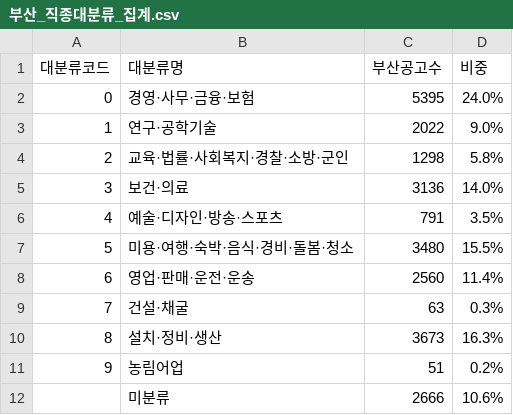
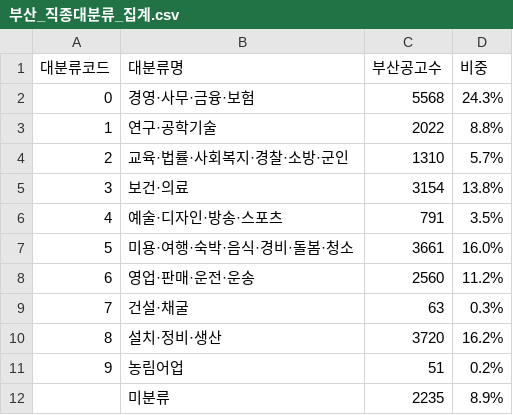
Before and after one commit to gem-9ru/BOAZ_1st_Project, a CSV file: 부산/부산_직종대분류_집계.csv, drawn as a sheet.

```diff
--- a/부산/부산_직종대분류_집계.csv
+++ b/부산/부산_직종대분류_집계.csv
@@ -1,12 +1,12 @@
 대분류코드,대분류명,부산공고수,비중
-0,경영·사무·금융·보험,5395,24.0%
-1,연구·공학기술,2022,9.0%
-2,교육·법률·사회복지·경찰·소방·군인,1298,5.8%
-3,보건·의료,3136,14.0%
+0,경영·사무·금융·보험,5568,24.3%
+1,연구·공학기술,2022,8.8%
+2,교육·법률·사회복지·경찰·소방·군인,1310,5.7%
+3,보건·의료,3154,13.8%
 4,예술·디자인·방송·스포츠,791,3.5%
-5,미용·여행·숙박·음식·경비·돌봄·청소,3480,15.5%
-6,영업·판매·운전·운송,2560,11.4%
+5,미용·여행·숙박·음식·경비·돌봄·청소,3661,16.0%
+6,영업·판매·운전·운송,2560,11.2%
 7,건설·채굴,63,0.3%
-8,설치·정비·생산,3673,16.3%
+8,설치·정비·생산,3720,16.2%
 9,농림어업,51,0.2%
-,미분류,2666,10.6%
+,미분류,2235,8.9%
```
Also changed, not shown: 부산/부산_직종별_집계.csv, 분석/수동분류/0_직종코드_분류표.csv, 16 other files.
